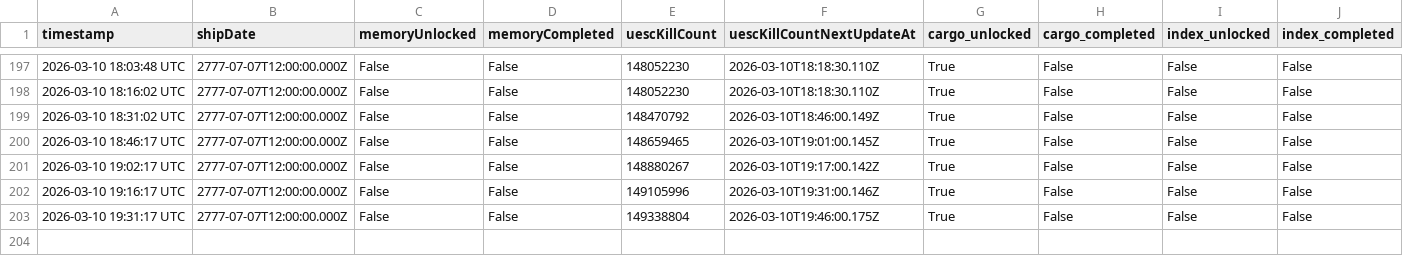
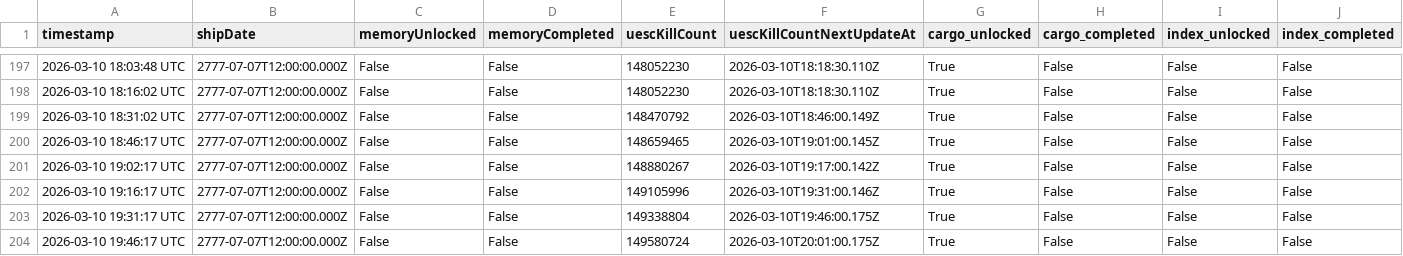
Before and after one commit to breachers-of-tomorrow/breacher-net, a CSV file: state_log.csv, drawn as a sheet; only a part is shown, gaps mark what is left out; rows hold the shown columns only; the diff names each change by its address in the sheet, - before the commit and + after, or states it on an @@ line.

Commit message:
Data update 2026-03-10 19:46:17 UTC

```diff
--- a/state_log.csv
+++ b/state_log.csv
+row 204: 2026-03-10 19:46:17 UTC | 2777-07-07T12:00:00.000Z | False | False | 149580724 | 2026-03-10T20:01:00.175Z | True | False | False | False
```
Also changed, not shown: stabilization_log.csv.
